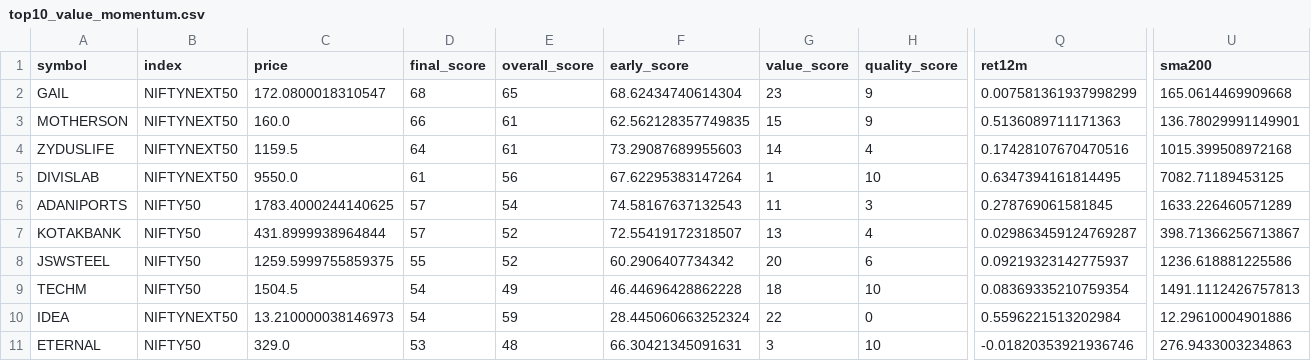
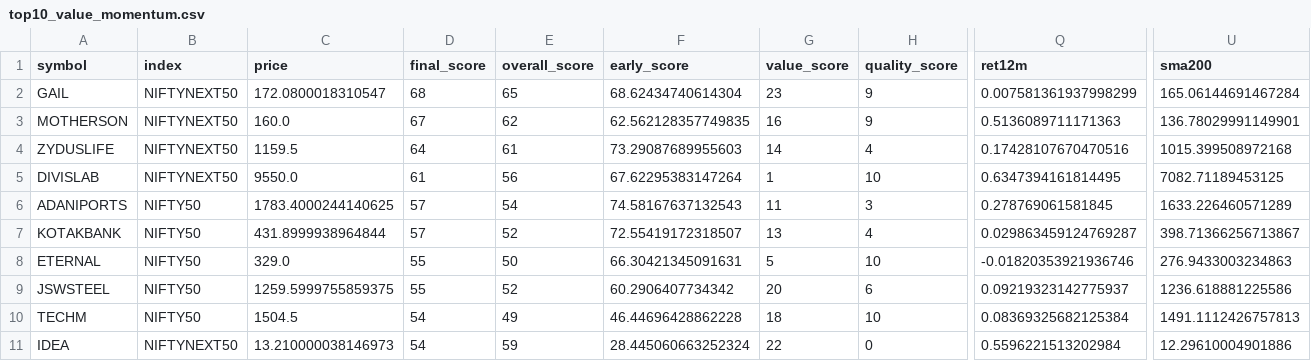
Before and after one commit to spy15007-arch/nifty-value-momentum, a CSV file: output/top10_value_momentum.csv, drawn as a sheet; only a part is shown, gaps mark what is left out; removed rows and columns are numbered as before the commit, all else as after; rows hold the shown columns only; the diff names each change by its address in the sheet, - before the commit and + after, or states it on an @@ line.

```diff
--- a/output/top10_value_momentum.csv
+++ b/output/top10_value_momentum.csv
-U2 (sma200): 165.0614469909668
+U2 (sma200): 165.06144691467284
-D3 (final_score): 66
+D3 (final_score): 67
-E3 (overall_score): 61
+E3 (overall_score): 62
-G3 (value_score): 15
+G3 (value_score): 16
+row 8: ETERNAL | NIFTY50 | 329.0 | 55 | 50 | 66.30421345091631 | 5 | 10 | -0.01820353921936746 | 276.9433003234863
-Q10 (ret12m): 0.08369335210759354
+Q10 (ret12m): 0.08369325682125384
-row 11: ETERNAL | NIFTY50 | 329.0 | 53 | 48 | 66.30421345091631 | 3 | 10 | -0.01820353921936746 | 276.9433003234863
```
Also changed, not shown: output/master_top30.csv, output/top10_early_momentum.csv, 1 other file.
